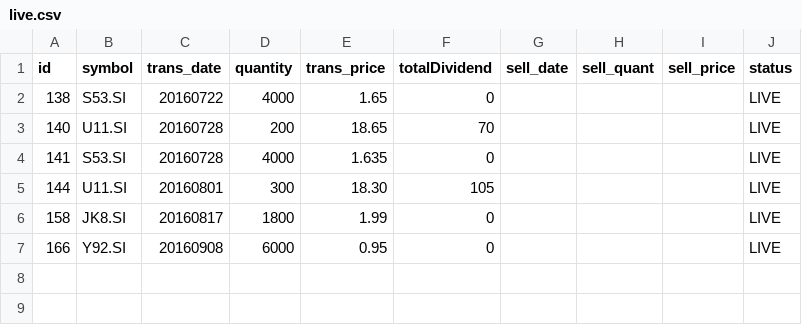
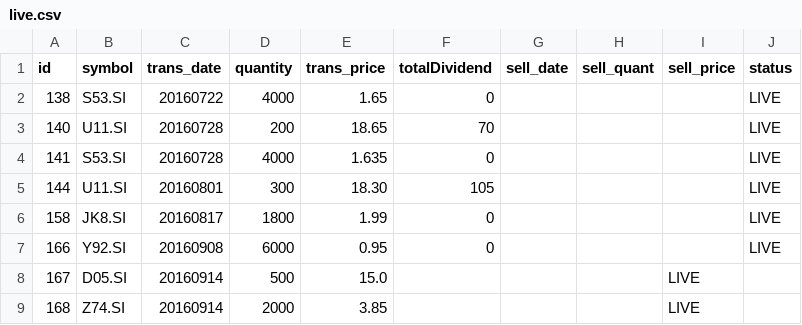
Before and after one commit to ozyxzzzss/git_csv, a CSV file: live.csv, drawn as a sheet.

Commit message:
Update live.csv

```diff
--- a/live.csv
+++ b/live.csv
@@ -7 +7,3 @@ id,symbol,trans_date,quantity,trans_price, totalDividend, sell_date,sell_quant,
 166,Y92.SI,20160908,6000,0.95,0,,,,LIVE
+167,D05.SI,20160914,500,15.0,,,,LIVE
+168,Z74.SI,20160914,2000,3.85,,,,LIVE
```
